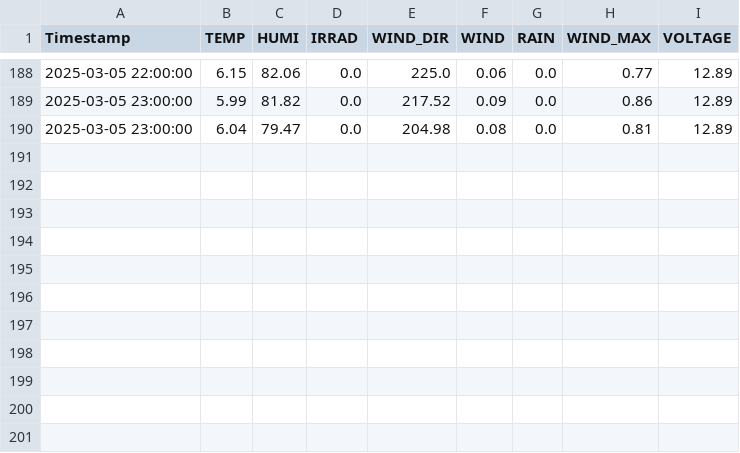
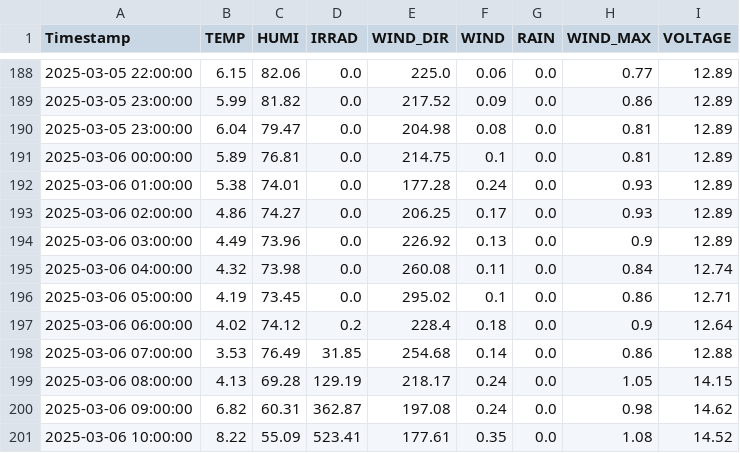
Before and after one commit to sungjoon23/sap2024, a CSV file: hw8/2025-03/2025.03.Jeonju.csv, drawn as a sheet; only a part is shown, gaps mark what is left out.

Commit message:
Add hourly AWS weather data

```diff
--- a/hw8/2025-03/2025.03.Jeonju.csv
+++ b/hw8/2025-03/2025.03.Jeonju.csv
@@ -190 +190,12 @@ Timestamp,TEMP,HUMI,IRRAD,WIND_DIR,WIND,RAIN,WIND_MAX,VOLTAGE
 2025-03-05 23:00:00,6.04,79.47,0.0,204.98,0.08,0.0,0.81,12.89
+2025-03-06 00:00:00,5.89,76.81,0.0,214.75,0.1,0.0,0.81,12.89
+2025-03-06 01:00:00,5.38,74.01,0.0,177.28,0.24,0.0,0.93,12.89
+2025-03-06 02:00:00,4.86,74.27,0.0,206.25,0.17,0.0,0.93,12.89
+2025-03-06 03:00:00,4.49,73.96,0.0,226.92,0.13,0.0,0.9,12.89
+2025-03-06 04:00:00,4.32,73.98,0.0,260.08,0.11,0.0,0.84,12.74
+2025-03-06 05:00:00,4.19,73.45,0.0,295.02,0.1,0.0,0.86,12.71
+2025-03-06 06:00:00,4.02,74.12,0.2,228.4,0.18,0.0,0.9,12.64
+2025-03-06 07:00:00,3.53,76.49,31.85,254.68,0.14,0.0,0.86,12.88
+2025-03-06 08:00:00,4.13,69.28,129.19,218.17,0.24,0.0,1.05,14.15
+2025-03-06 09:00:00,6.82,60.31,362.87,197.08,0.24,0.0,0.98,14.62
+2025-03-06 10:00:00,8.22,55.09,523.41,177.61,0.35,0.0,1.08,14.52
```
